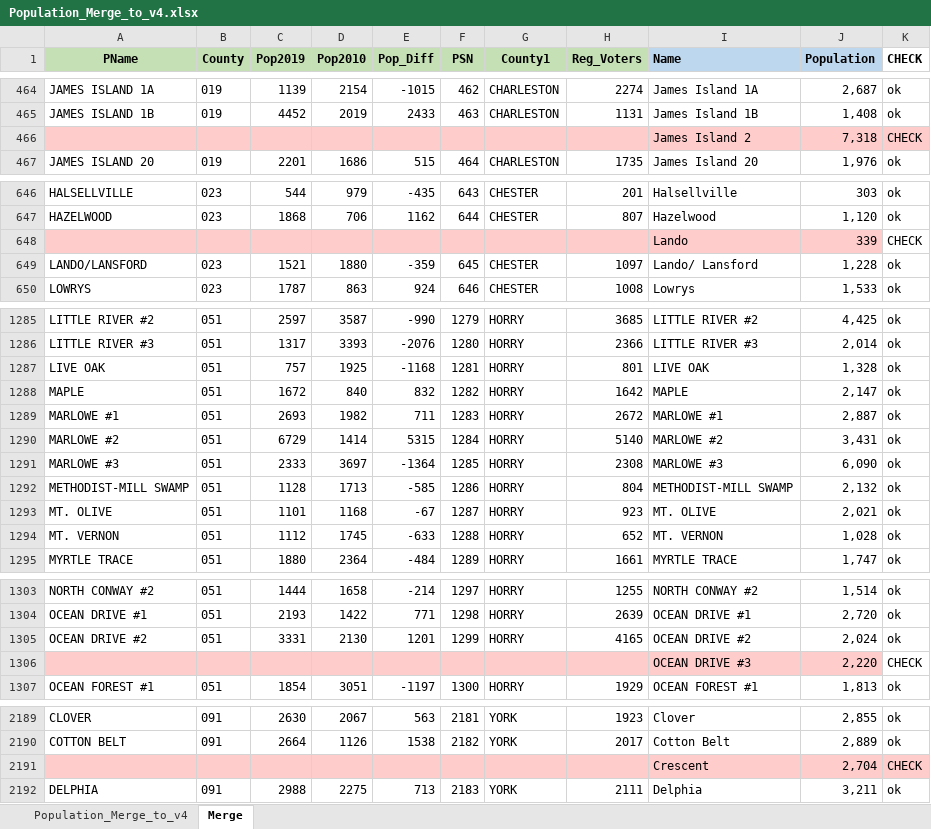
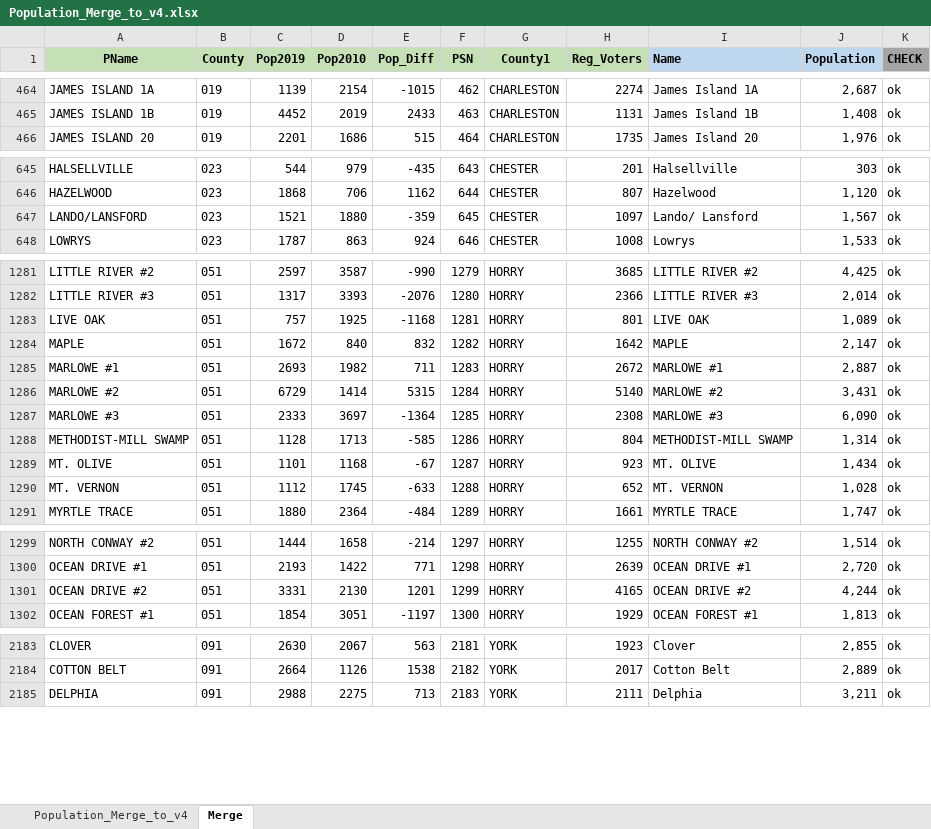
Before and after one commit to vagnozzia408/clemson_redistricting_team, an Excel workbook: precincts_2020_cleaned/population_merge/Population_Merge_to_v4.xlsx, sheet Merge, drawn as a sheet; only a part is shown, gaps mark what is left out; values as stored, in another font and other column widths than the file's, no borders; conditional formats not drawn; removed rows and columns are numbered as before the commit, all else as after; the diff covers the shown part only; the diff names each change by its address in the sheet, - before the commit and + after, or states it on an @@ line.

Commit message:
One-to-one 2020 population to precinct merge

```diff
--- a/precincts_2020_cleaned/population_merge/Population_Merge_to_v4.xlsx (sheet Merge)
+++ b/precincts_2020_cleaned/population_merge/Population_Merge_to_v4.xlsx (sheet Merge)
-K1 fill: none
+K1 fill: #A5A5A5
-row 466:  |  |  |  |  |  |  |  | James Island 2 | 7,318 | CHECK
-row 648:  |  |  |  |  |  |  |  | Lando | 339 | CHECK
-J647 (Population): 1,228
+J647 (Population): 1,567
-J1283 (Population): 1,328
+J1283 (Population): 1,089
-J1288 (Population): 2,132
+J1288 (Population): 1,314
-J1289 (Population): 2,021
+J1289 (Population): 1,434
-J1301 (Population): 2,024
+J1301 (Population): 4,244
-row 1306:  |  |  |  |  |  |  |  | OCEAN DRIVE #3 | 2,220 | CHECK
-row 2191:  |  |  |  |  |  |  |  | Crescent | 2,704 | CHECK
```
Also changed, not shown: 4 removed rows, 37 edited cells and cell formats elsewhere in this sheet, formulas that keep their value, 1 other file.
